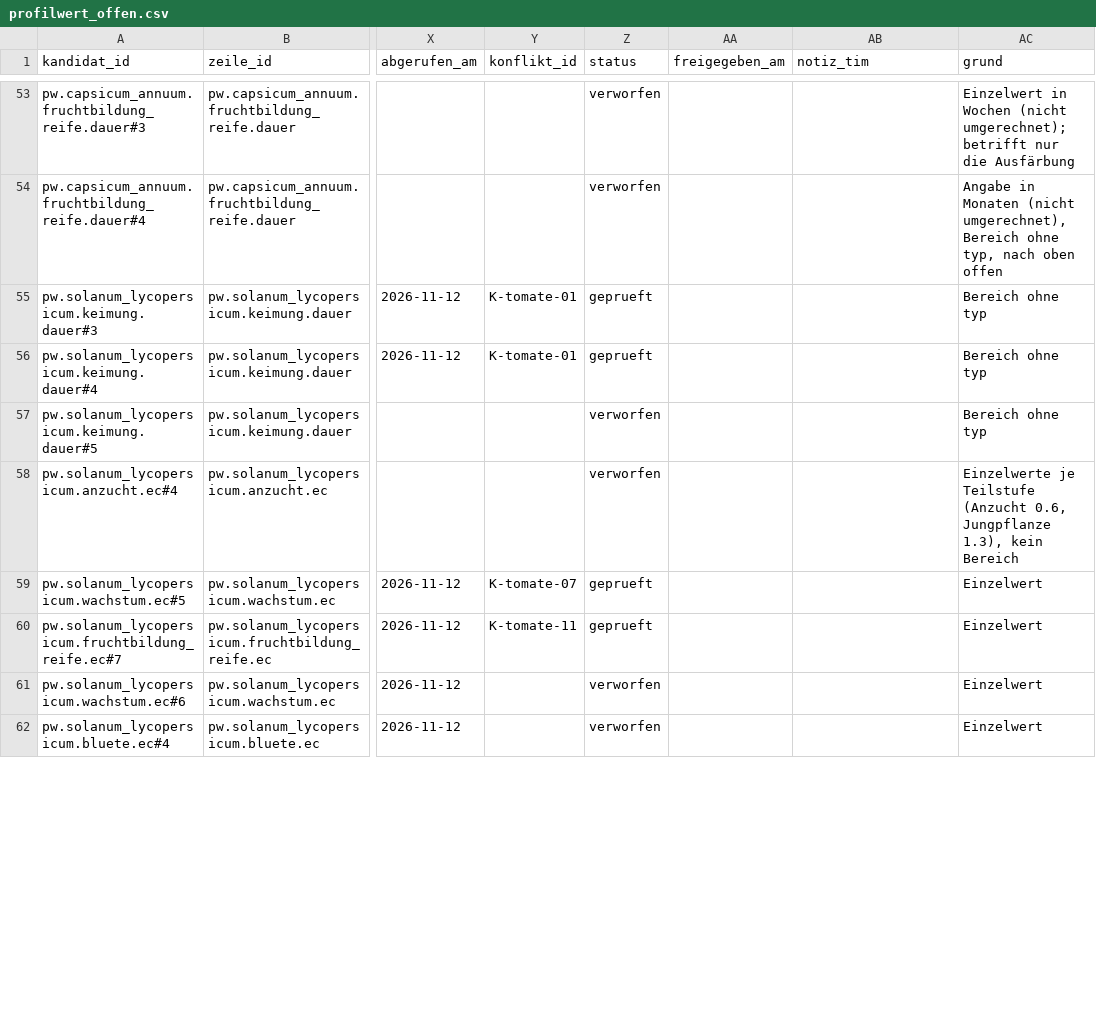
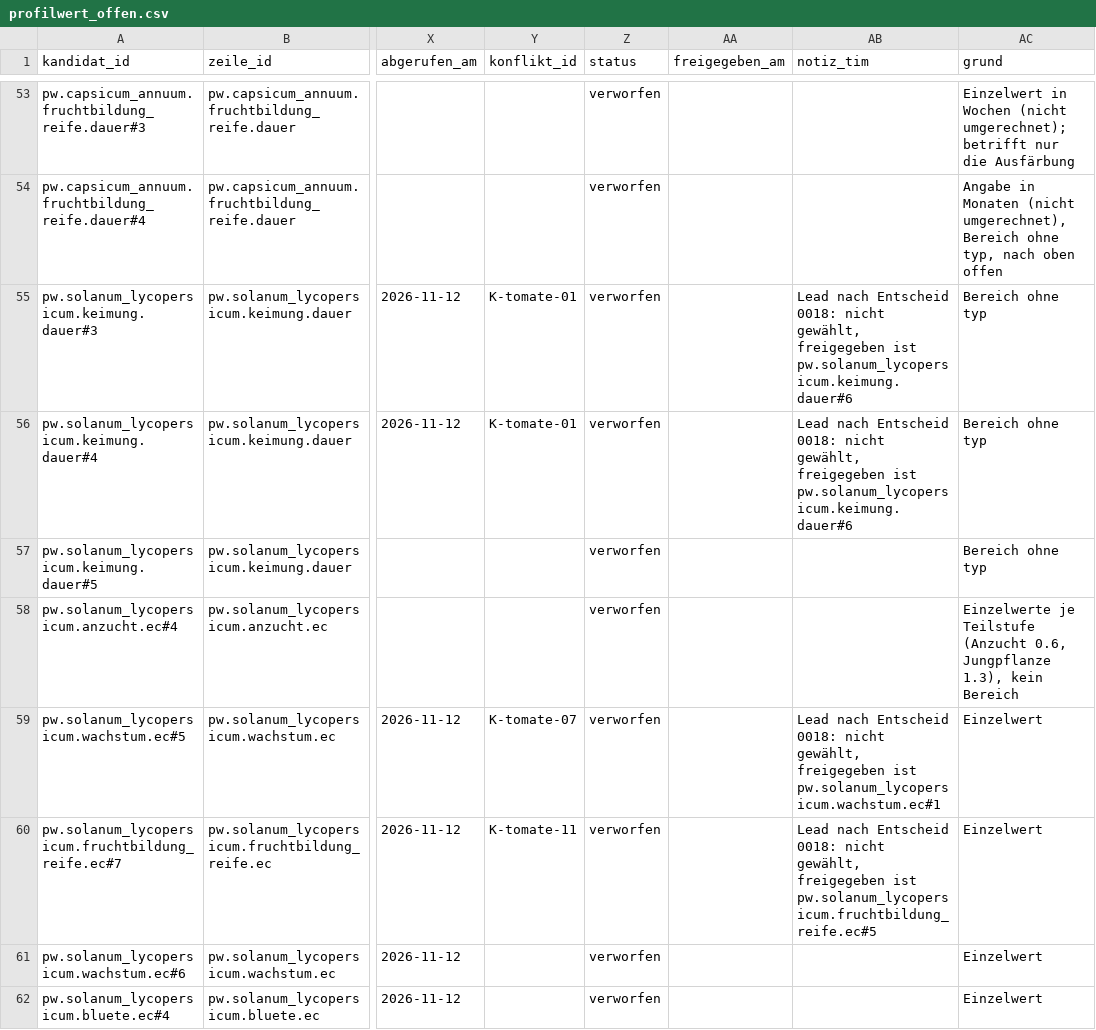
Before and after one commit to hydrovisor/hydrovisor.github.io, a CSV file: data/wissensbasis/kandidaten/teile/fruchtgemuese/profilwert_offen.csv, drawn as a sheet; only a part is shown, gaps mark what is left out; the diff covers the shown part only; the diff names each change by its address in the sheet, - before the commit and + after, or states it on an @@ line.

```diff
--- a/data/wissensbasis/kandidaten/teile/fruchtgemuese/profilwert_offen.csv
+++ b/data/wissensbasis/kandidaten/teile/fruchtgemuese/profilwert_offen.csv
-Z55:Z56 (status): geprueft
+Z55:Z56 (status): verworfen
-AB55:AB56 (notiz_tim): (empty)
+AB55:AB56 (notiz_tim): Lead nach Entscheid 0018: nicht gewählt, freigegeben ist pw.solanum_lycopersicum.keimung.dauer#6
-Z59:Z60 (status): geprueft
+Z59:Z60 (status): verworfen
-AB59 (notiz_tim): (empty)
+AB59 (notiz_tim): Lead nach Entscheid 0018: nicht gewählt, freigegeben ist pw.solanum_lycopersicum.wachstum.ec#1
-AB60 (notiz_tim): (empty)
+AB60 (notiz_tim): Lead nach Entscheid 0018: nicht gewählt, freigegeben ist pw.solanum_lycopersicum.fruchtbildung_reife.ec#5
```
Also changed, not shown: 78 edited cells elsewhere in this file, data/wissensbasis/kandidaten/teile/blattsalat/profilwert_offen.csv, data/wissensbasis/kandidaten/teile/fruchtgemuese/art.csv, 48 other files.
